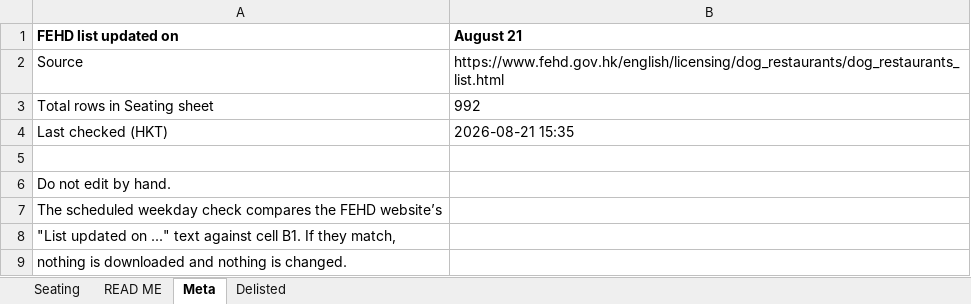
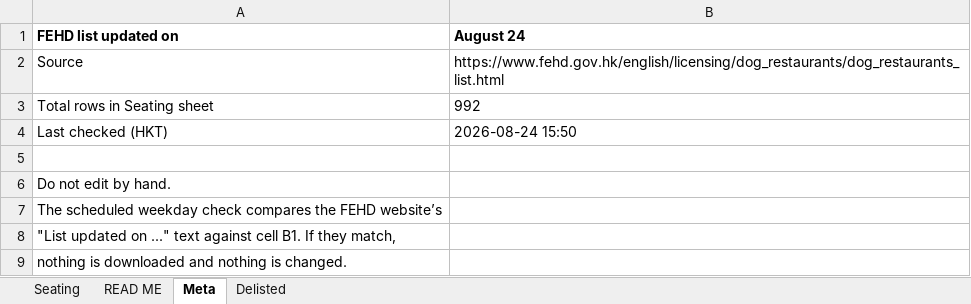
Before and after one commit to markeyhk/paws-plates-data, an Excel workbook: seating.xlsx, sheet Meta, drawn as a sheet; values as stored, in another font and other column widths than the file's, no borders; the diff names each change by its address in the sheet, - before the commit and + after, or states it on an @@ line.

```diff
--- a/seating.xlsx (sheet Meta)
+++ b/seating.xlsx (sheet Meta)
-B1: August 21
+B1: August 24
-B4 (August 24): 2026-08-21 15:35
+B4 (August 24): 2026-08-24 15:50
```
Also changed, not shown: 2 other files.
